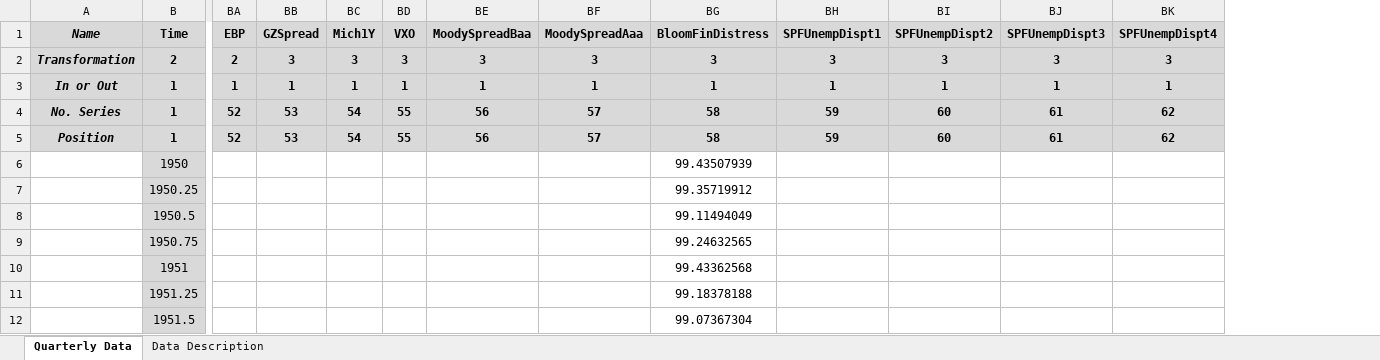
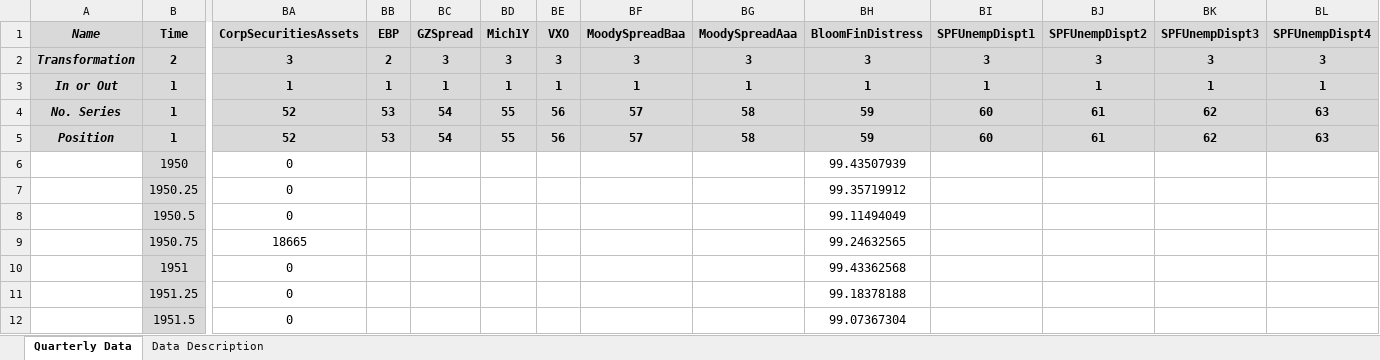
Before and after one commit to marcobrianti1989/Job_Market_Paper, an Excel workbook: Code/Data/Quarterly.xlsx, sheet Quarterly Data, drawn as a sheet; only a part is shown, gaps mark what is left out; values as stored, in another font and other column widths than the file's, no borders; addresses are those after the commit; the diff covers the shown part only; the diff names each change by its address in the sheet, - before the commit and + after, or states it on an @@ line.

```diff
--- a/Code/Data/Quarterly.xlsx (sheet Quarterly Data)
+++ b/Code/Data/Quarterly.xlsx (sheet Quarterly Data)
+column BA (CorpSecuritiesAssets), rows 2-12: 3 | 1 | 52 | 52 | 0 | 0 | 0 | 18665 | 0 | 0 | 0
-BB4:BB5 (EBP): 52
+BB4:BB5 (EBP): 53
-BC4:BC5 (GZSpread): 53
+BC4:BC5 (GZSpread): 54
-BD4:BD5 (Mich1Y): 54
+BD4:BD5 (Mich1Y): 55
-BE4:BE5 (VXO): 55
+BE4:BE5 (VXO): 56
-BF4:BF5 (MoodySpreadBaa): 56
+BF4:BF5 (MoodySpreadBaa): 57
-BG4:BG5 (MoodySpreadAaa): 57
+BG4:BG5 (MoodySpreadAaa): 58
-BH4:BH5 (BloomFinDistress): 58
+BH4:BH5 (BloomFinDistress): 59
-BI4:BI5 (SPFUnempDispt1): 59
+BI4:BI5 (SPFUnempDispt1): 60
-BJ4:BJ5 (SPFUnempDispt2): 60
+BJ4:BJ5 (SPFUnempDispt2): 61
-BK4:BK5 (SPFUnempDispt3): 61
+BK4:BK5 (SPFUnempDispt3): 62
-BL4:BL5 (SPFUnempDispt4): 62
+BL4:BL5 (SPFUnempDispt4): 63
```
Also changed, not shown: 24 edited cells elsewhere in this sheet, 28 other files.
